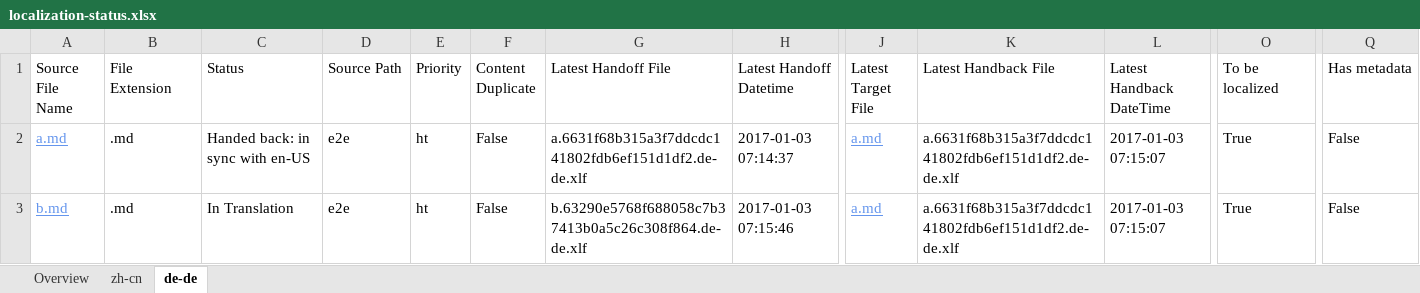
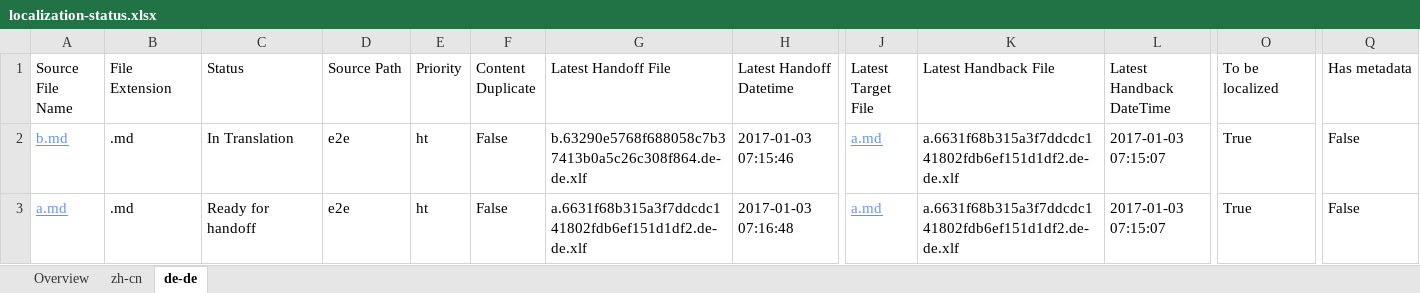
Before and after one commit to OpenLocalizationTestOrg/ol-test1-handback, an Excel workbook: ol-handback/OpenLocalizationTestOrg/ol-test1/ci/localization-status.xlsx, sheet de-de, drawn as a sheet; only a part is shown, gaps mark what is left out; values as stored, in another font and other column widths than the file's, no borders; table styles not drawn; removed rows and columns are numbered as before the commit, all else as after; rows hold the shown columns only; the diff names each change by its address in the sheet, - before the commit and + after, or states it on an @@ line.

Commit message:
Generate Report for Handoff

```diff
--- a/ol-handback/OpenLocalizationTestOrg/ol-test1/ci/localization-status.xlsx (sheet de-de)
+++ b/ol-handback/OpenLocalizationTestOrg/ol-test1/ci/localization-status.xlsx (sheet de-de)
-row 2: a.md | .md | Handed back: in sync with en-US | e2e | ht | False | a.6631f68b315a3f7ddcdc141802fdb6ef151d1df2.de-de.xlf | 2017-01-03 07:14:37 | a.md | a.6631f68b315a3f7ddcdc141802fdb6ef151d1df2.de-de.xlf | 2017-01-03 07:15:07 | True | False
+row 3: a.md | .md | Ready for handoff | e2e | ht | False | a.6631f68b315a3f7ddcdc141802fdb6ef151d1df2.de-de.xlf | 2017-01-03 07:16:48 | a.md | a.6631f68b315a3f7ddcdc141802fdb6ef151d1df2.de-de.xlf | 2017-01-03 07:15:07 | True | False
```
Also changed, not shown: sheet zh-cn, sheet Overview.
